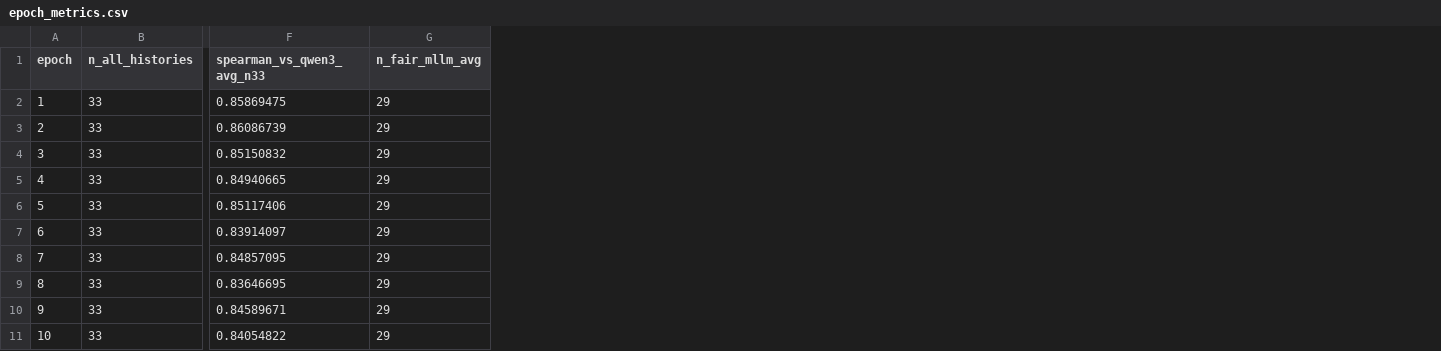
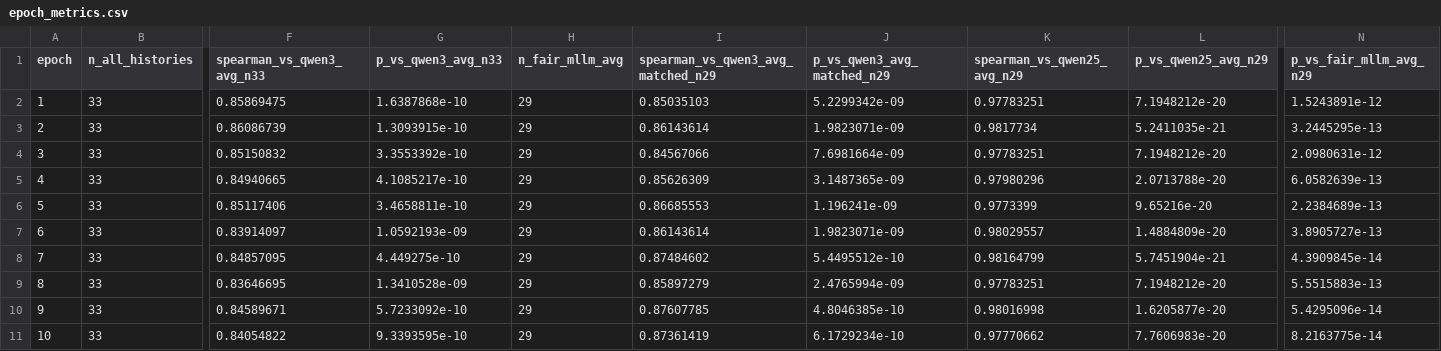
Before and after one commit to kiangyeeo/VTBenchLab, a CSV file: result/tokenizer_mllm_analysis/data/epoch_metrics.csv, drawn as a sheet; only a part is shown, gaps mark what is left out; the diff names each change by its address in the sheet, - before the commit and + after, or states it on an @@ line.

Commit message:
vis and analysis

```diff
--- a/result/tokenizer_mllm_analysis/data/epoch_metrics.csv
+++ b/result/tokenizer_mllm_analysis/data/epoch_metrics.csv
+column G (p_vs_qwen3_avg_n33), rows 2-11: 1.6387868e-10 | 1.3093915e-10 | 3.3553392e-10 | 4.1085217e-10 | 3.4658811e-10 | 1.0592193e-09 | 4.449275e-10 | 1.3410528e-09 | 5.7233092e-10 | 9.3393595e-10
+column I, rows 1-11: spearman_vs_qwen3_avg_matched_n29 | 0.85035103 | 0.86143614 | 0.84567066 | 0.85626309 | 0.86685553 | 0.86143614 | 0.87484602 | 0.85897279 | 0.87607785 | 0.87361419
+column J (p_vs_qwen3_avg_matched_n29), rows 2-11: 5.2299342e-09 | 1.9823071e-09 | 7.6981664e-09 | 3.1487365e-09 | 1.196241e-09 | 1.9823071e-09 | 5.4495512e-10 | 2.4765994e-09 | 4.8046385e-10 | 6.1729234e-10
+column K (spearman_vs_qwen25_avg_n29), rows 2-11: 0.97783251 | 0.9817734 | 0.97783251 | 0.97980296 | 0.9773399 | 0.98029557 | 0.98164799 | 0.97783251 | 0.98016998 | 0.97770662
+column L (p_vs_qwen25_avg_n29), rows 2-11: 7.1948212e-20 | 5.2411035e-21 | 7.1948212e-20 | 2.0713788e-20 | 9.65216e-20 | 1.4884809e-20 | 5.7451904e-21 | 7.1948212e-20 | 1.6205877e-20 | 7.7606983e-20
+column N (p_vs_fair_mllm_avg_n29), rows 2-11: 1.5243891e-12 | 3.2445295e-13 | 2.0980631e-12 | 6.0582639e-13 | 2.2384689e-13 | 3.8905727e-13 | 4.3909845e-14 | 5.5515883e-13 | 5.4295096e-14 | 8.2163775e-14
```
Also changed, not shown: 2 other files.
